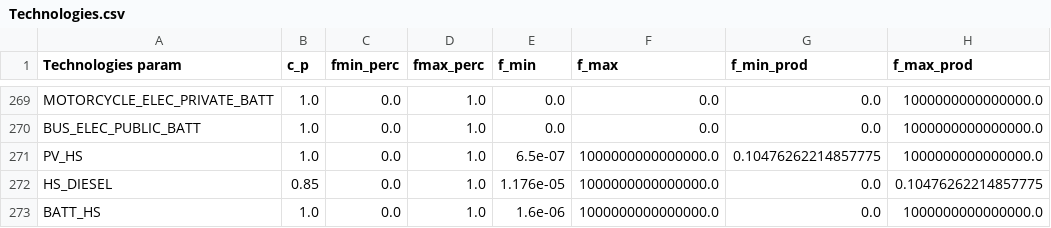
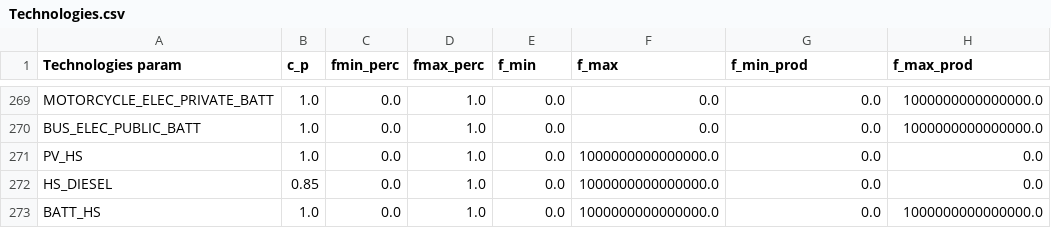
Before and after one commit to Valentine-Bernaerts/bolivia-energy-data, a CSV file: analyse data ramp/reality_access/output_energyscope/C2/Technologies.csv, drawn as a sheet; only a part is shown, gaps mark what is left out.

```diff
--- a/analyse data ramp/reality_access/output_energyscope/C2/Technologies.csv
+++ b/analyse data ramp/reality_access/output_energyscope/C2/Technologies.csv
@@ -270,4 +270,4 @@ MOTORCYCLE_ELEC_PRIVATE_BATT;1.0;0.0;1.0;0.0;0.0;0.0;1000000000000000.0
 BUS_ELEC_PUBLIC_BATT;1.0;0.0;1.0;0.0;0.0;0.0;1000000000000000.0
-PV_HS;1.0;0.0;1.0;6.5e-07;1000000000000000.0;0.10476262214857775;1000000000000000.0
-HS_DIESEL;0.85;0.0;1.0;1.176e-05;1000000000000000.0;0.0;0.10476262214857775
-BATT_HS;1.0;0.0;1.0;1.6e-06;1000000000000000.0;0.0;1000000000000000.0
+PV_HS;1.0;0.0;1.0;0.0;1000000000000000.0;0.0;0.0
+HS_DIESEL;0.85;0.0;1.0;0.0;1000000000000000.0;0.0;0.0
+BATT_HS;1.0;0.0;1.0;0.0;1000000000000000.0;0.0;1000000000000000.0
```
Also changed, not shown: analyse data ramp/reality_access/output_energyscope/C1/Technologies.csv, analyse data ramp/sufficiency/output_energyscope/C2/Technologies.csv, 46 other files.
